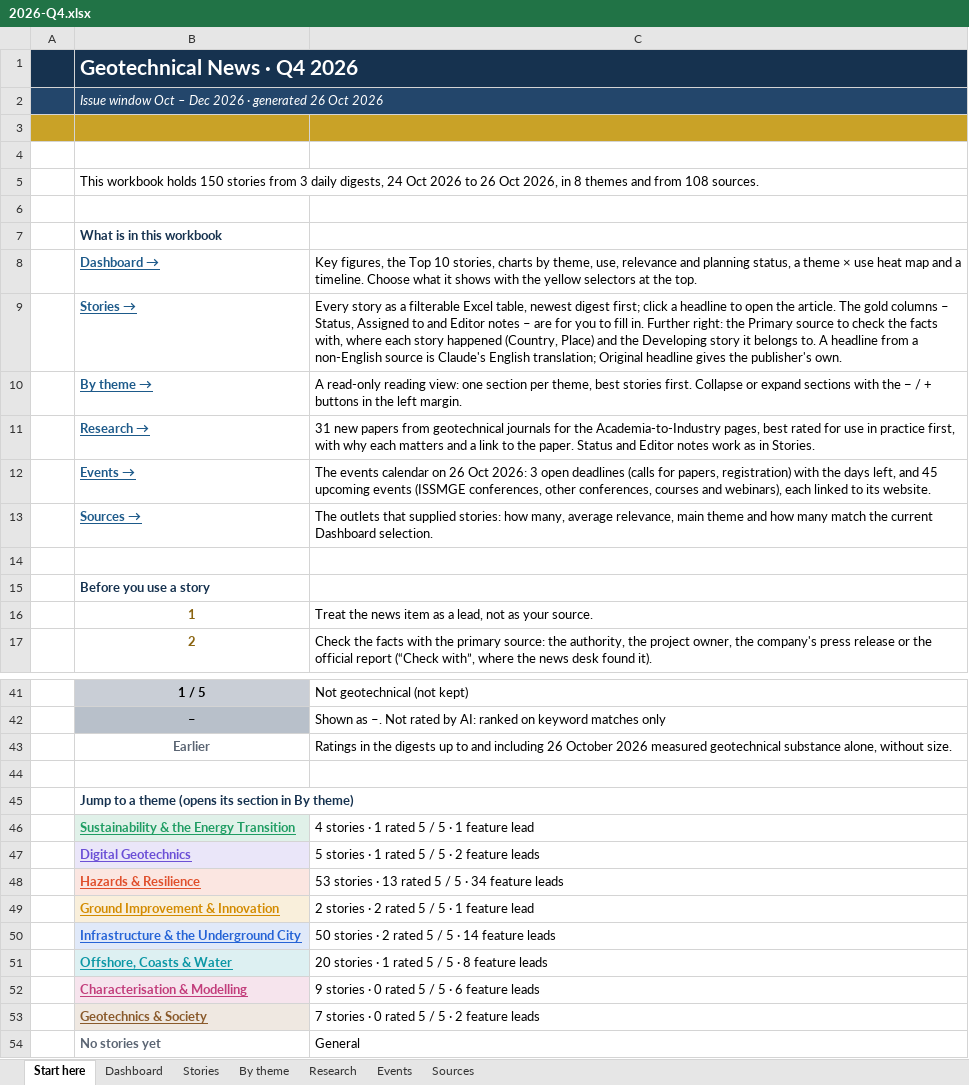
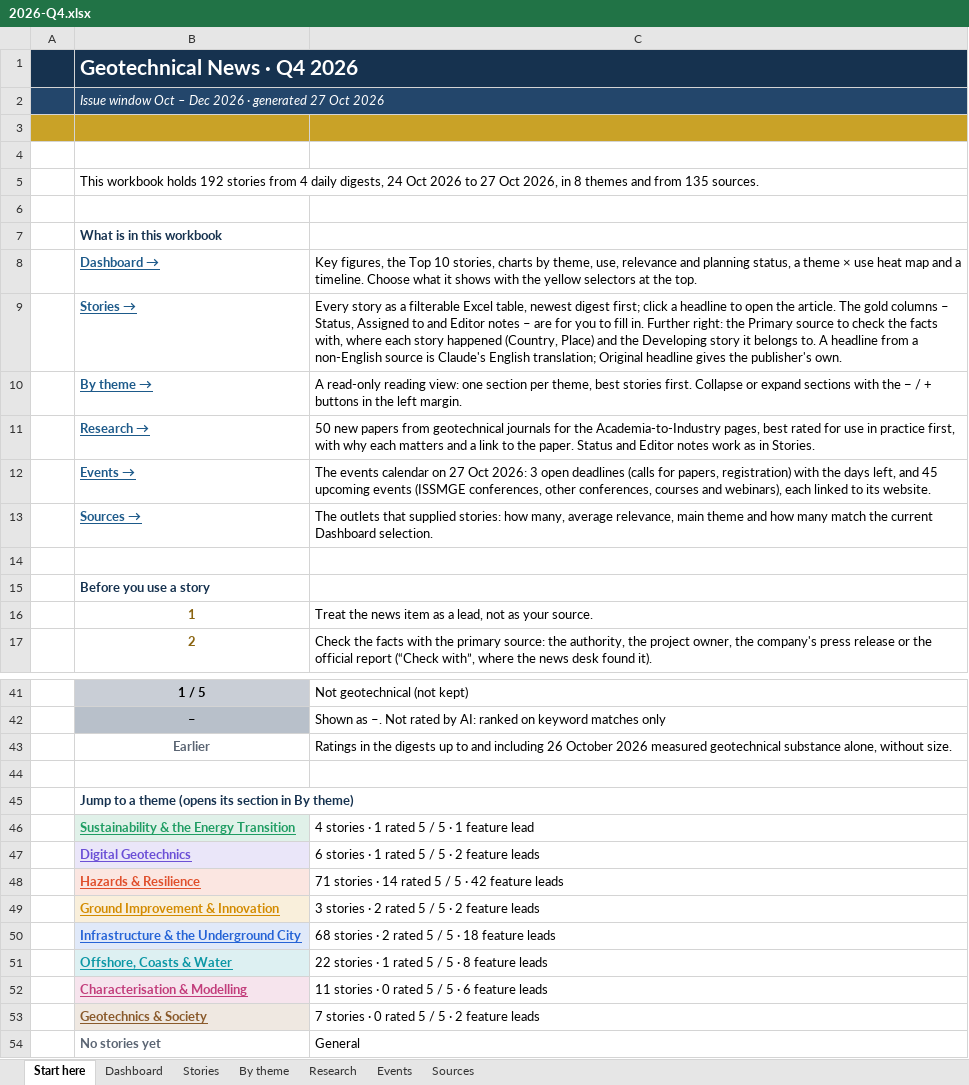
Before and after one commit to monabadr12/geotech-news, an Excel workbook: docs/exports/2026-Q4.xlsx, sheet Start here, drawn as a sheet; only a part is shown, gaps mark what is left out; values as stored, in another font and other column widths than the file's, no borders; the diff names each change by its address in the sheet, - before the commit and + after, or states it on an @@ line.

Commit message:
Digest 2026-10-27

```diff
--- a/docs/exports/2026-Q4.xlsx (sheet Start here)
+++ b/docs/exports/2026-Q4.xlsx (sheet Start here)
-B2: …· generated 26 Oct 2026
+B2: …· generated 27 Oct 2026
-B5: …workbook holds 150 stories from 3 daily digests, 24 Oct 2026 to 26 Oct 2026, in 8 themes and from 108 sources.
+B5: …workbook holds 192 stories from 4 daily digests, 24 Oct 2026 to 27 Oct 2026, in 8 themes and from 135 sources.
-C11: 31 new papers…
+C11: 50 new papers…
-C12: …calendar on 26 Oct 2026:…
+C12: …calendar on 27 Oct 2026:…
-C47: 5 stories · 1 rated 5 / 5 · 2 feature leads
+C47: 6 stories · 1 rated 5 / 5 · 2 feature leads
-C48: 53 stories · 13 rated 5 / 5 · 34 feature leads
+C48: 71 stories · 14 rated 5 / 5 · 42 feature leads
-C49: 2 stories · 2 rated 5 / 5 · 1 feature lead
+C49: 3 stories · 2 rated 5 / 5 · 2 feature leads
-C50: 50 stories · 2 rated 5 / 5 · 14 feature leads
+C50: 68 stories · 2 rated 5 / 5 · 18 feature leads
-C51: 20 stories · 1 rated 5 / 5 · 8 feature leads
+C51: 22 stories · 1 rated 5 / 5 · 8 feature leads
-C52: 9 stories · 0 rated 5 / 5 · 6 feature leads
+C52: 11 stories · 0 rated 5 / 5 · 6 feature leads
```
Also changed, not shown: sheet Stories, sheet By theme, sheet Sources, sheet Research, sheet Dashboard, sheet Events, hidden cells, charts or pictures, docs/exports/geotech-news-archive.xlsx, 23 other files.
